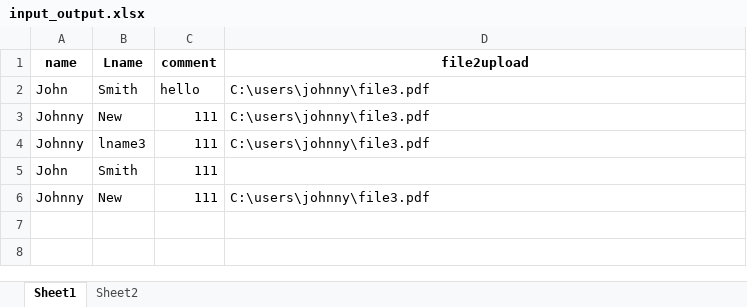
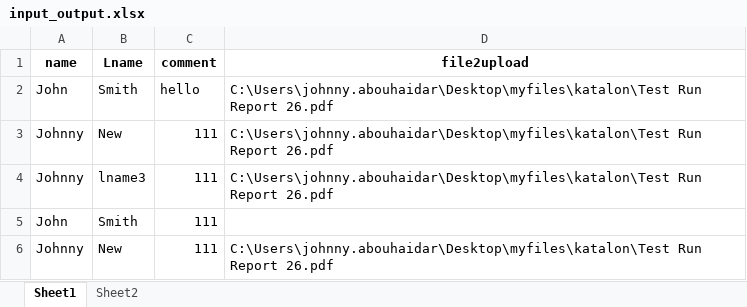
Before and after one commit to johnnyabouhaidar/KatalonKryon, an Excel workbook: input_output.xlsx, sheet Sheet1, drawn as a sheet; values as stored, in another font and other column widths than the file's, no borders; the diff names each change by its address in the sheet, - before the commit and + after, or states it on an @@ line.

```diff
--- a/input_output.xlsx (sheet Sheet1)
+++ b/input_output.xlsx (sheet Sheet1)
-D2:D4 (file2upload): C:\users\johnny\file3.pdf
+D2:D4 (file2upload): C:\Users\johnny.abouhaidar\Desktop\myfiles\katalon\Test Run Report 26.pdf
-D6 (file2upload): C:\users\johnny\file3.pdf
+D6 (file2upload): C:\Users\johnny.abouhaidar\Desktop\myfiles\katalon\Test Run Report 26.pdf
```
Also changed, not shown: NOMAC_Work Order Manangement.xlsx, generated_output.xlsx.
